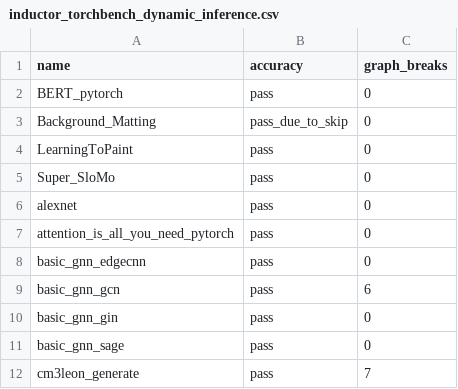
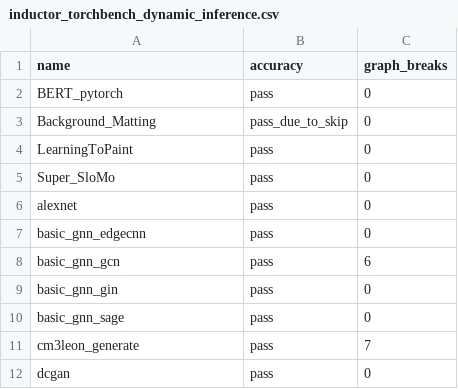
Before and after one commit to matgthewslhih/pytorch, a CSV file: benchmarks/dynamo/ci_expected_accuracy/inductor_torchbench_dynamic_inference.csv, drawn as a sheet; only a part is shown; the shorter side is filled out with more unchanged rows; the diff names each change by its address in the sheet, - before the commit and + after, or states it on an @@ line.

Commit message:
[inductor] Add CI jobs to test AOTInductor (#108419)
Pull Request resolved: https://github.com/pytorch/pytorch/pull/108419
Approved by: https://github.com/angelayi, https://github.com/jansel

```diff
--- a/benchmarks/dynamo/ci_expected_accuracy/inductor_torchbench_dynamic_inference.csv
+++ b/benchmarks/dynamo/ci_expected_accuracy/inductor_torchbench_dynamic_inference.csv
-row 7: attention_is_all_you_need_pytorch | pass | 0
```
Also changed, not shown: benchmarks/dynamo/ci_expected_accuracy/inductor_torchbench_dynamic_training.csv, benchmarks/dynamo/ci_expected_accuracy/inductor_torchbench_inference.csv, 7 other files.
